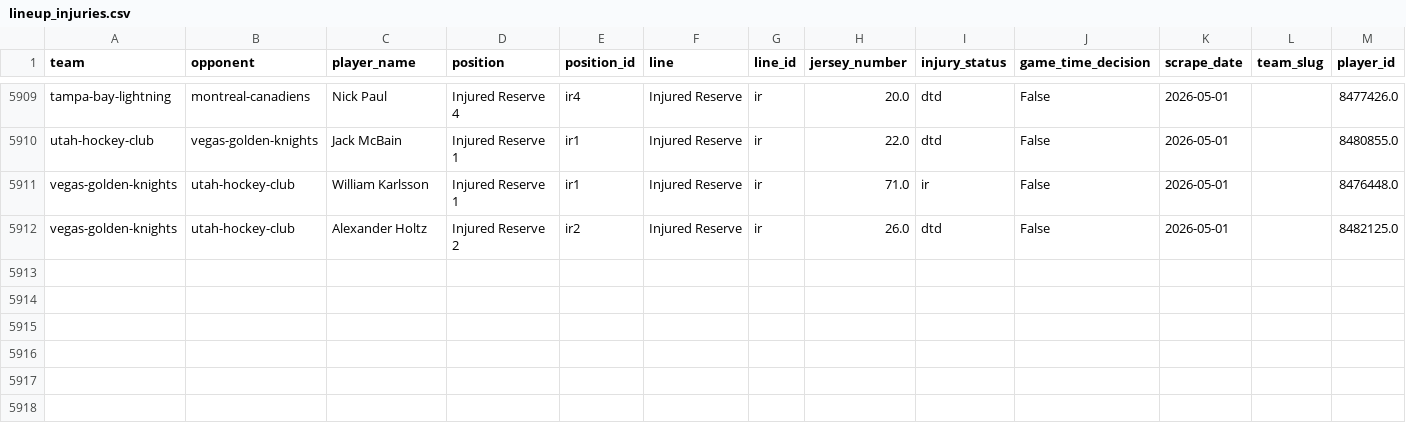
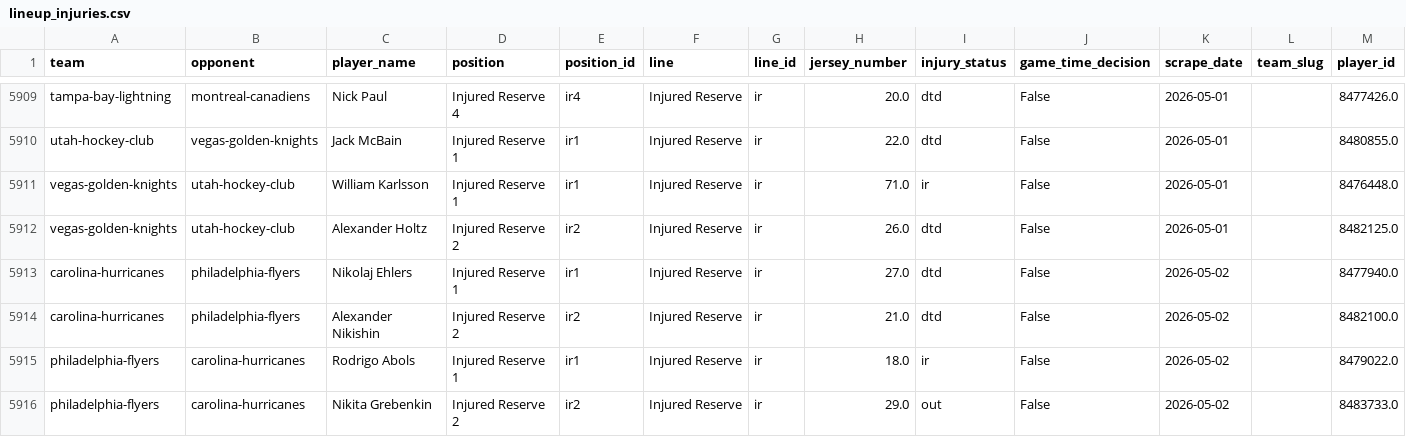
Before and after one commit to naustin1117/oddsAnalyzer, a CSV file: data/lineup_injuries.csv, drawn as a sheet; only a part is shown, gaps mark what is left out; the diff names each change by its address in the sheet, - before the commit and + after, or states it on an @@ line.

```diff
--- a/data/lineup_injuries.csv
+++ b/data/lineup_injuries.csv
+row 5913: carolina-hurricanes | philadelphia-flyers | Nikolaj Ehlers | Injured Reserve 1 | ir1 | Injured Reserve | ir | 27.0 | dtd | False | 2026-05-02 |  | 8477940.0
+row 5914: carolina-hurricanes | philadelphia-flyers | Alexander Nikishin | Injured Reserve 2 | ir2 | Injured Reserve | ir | 21.0 | dtd | False | 2026-05-02 |  | 8482100.0
+row 5915: philadelphia-flyers | carolina-hurricanes | Rodrigo Abols | Injured Reserve 1 | ir1 | Injured Reserve | ir | 18.0 | ir | False | 2026-05-02 |  | 8479022.0
+row 5916: philadelphia-flyers | carolina-hurricanes | Nikita Grebenkin | Injured Reserve 2 | ir2 | Injured Reserve | ir | 29.0 | out | False | 2026-05-02 |  | 8483733.0
```
Also changed, not shown: data/lineup_goalies.csv, 1 other file.
